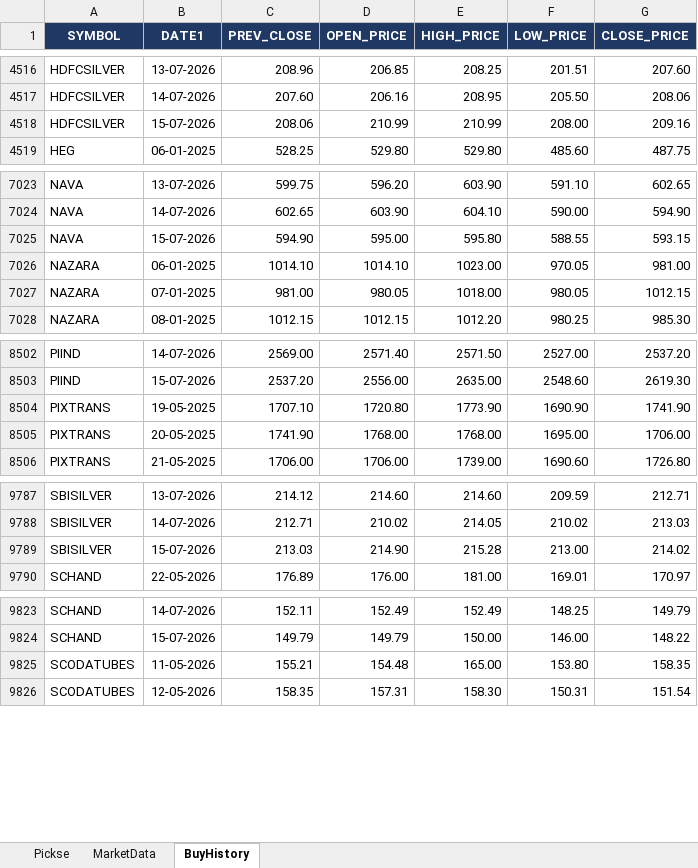
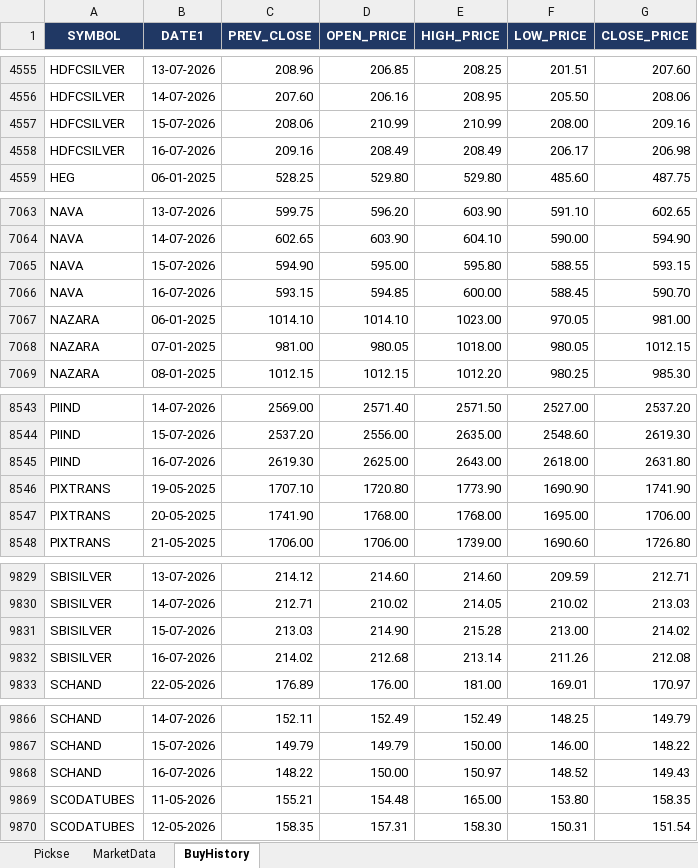
Before and after one commit to spurandhar0/nse-btst-dashboard, an Excel workbook: latest_quickrun.xlsx, sheet BuyHistory, drawn as a sheet; only a part is shown, gaps mark what is left out; values as stored, in another font and other column widths than the file's, no borders; the diff covers the shown part only; the diff names each change by its address in the sheet, - before the commit and + after, or states it on an @@ line.

```diff
--- a/latest_quickrun.xlsx (sheet BuyHistory)
+++ b/latest_quickrun.xlsx (sheet BuyHistory)
+row 4558: HDFCSILVER | 16-07-2026 | 209.16 | 208.49 | 208.49 | 206.17 | 206.98
+row 7066: NAVA | 16-07-2026 | 593.15 | 594.85 | 600.00 | 588.45 | 590.70
+row 8545: PIIND | 16-07-2026 | 2619.30 | 2625.00 | 2643.00 | 2618.00 | 2631.80
+row 9832: SBISILVER | 16-07-2026 | 214.02 | 212.68 | 213.14 | 211.26 | 212.08
+row 9868: SCHAND | 16-07-2026 | 148.22 | 150.00 | 150.97 | 148.52 | 149.43
```
Also changed, not shown: 56 added rows and 14 removed rows elsewhere in this sheet, sheet Pickse, sheet MarketData, 2 other files.
